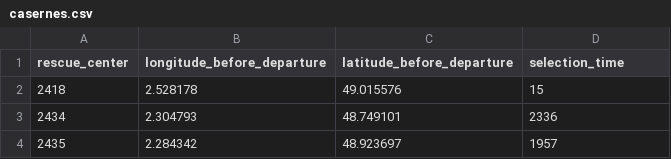
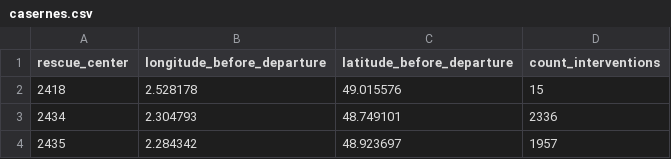
Before and after one commit to tribanium/paris-fire-brigade-dataviz, a CSV file: data/casernes.csv, drawn as a sheet; only a part is shown.

Commit message:
Added rescue centers

```diff
--- a/data/casernes.csv
+++ b/data/casernes.csv
@@ -1,2 +1,2 @@
-rescue_center,longitude_before_departure,latitude_before_departure,selection_time
+rescue_center,longitude_before_departure,latitude_before_departure,count_interventions
 2418,2.528178,49.015576,15
```
